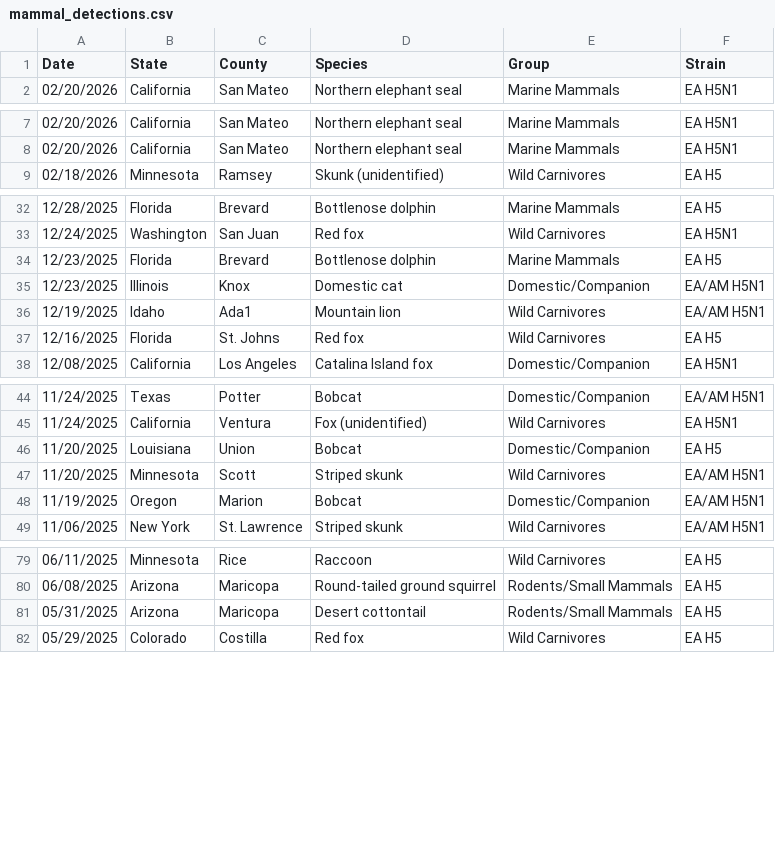
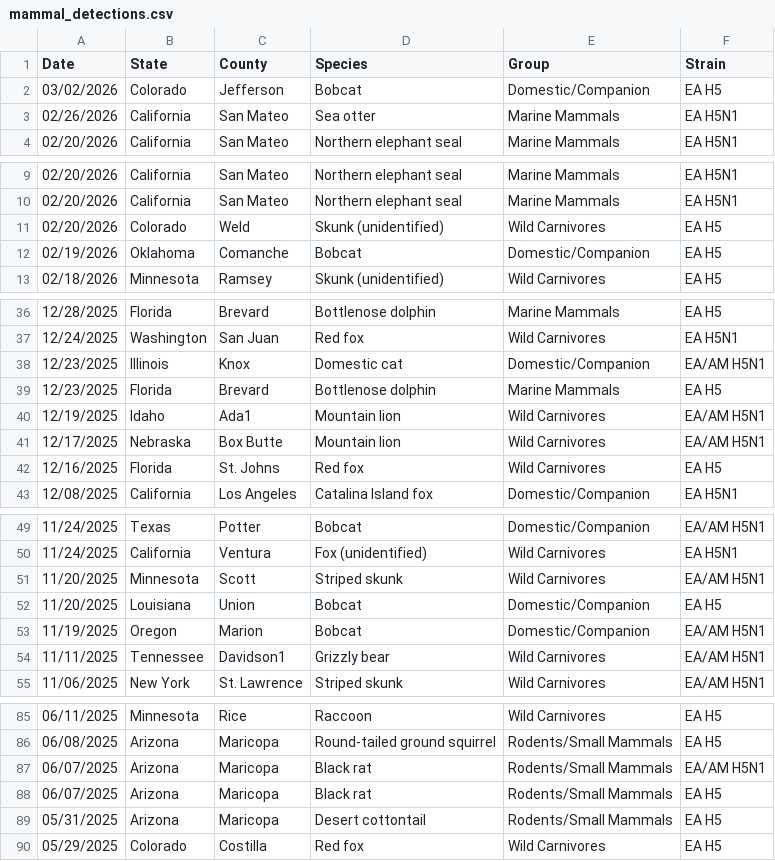
Before and after one commit to casey891/hpai-dashboard, a CSV file: data/mammal_detections.csv, drawn as a sheet; only a part is shown, gaps mark what is left out; the diff covers the shown part only.

```diff
--- a/data/mammal_detections.csv
+++ b/data/mammal_detections.csv
@@ -1,2 +1,4 @@
 Date,State,County,Species,Group,Strain
+03/02/2026,Colorado,Jefferson,Bobcat,Domestic/Companion,EA H5
+02/26/2026,California,San Mateo,Sea otter,Marine Mammals,EA H5N1
 02/20/2026,California,San Mateo,Northern elephant seal,Marine Mammals,EA H5N1
@@ -8,2 +10,4 @@ Date,State,County,Species,Group,Strain
 02/20/2026,California,San Mateo,Northern elephant seal,Marine Mammals,EA H5N1
+02/20/2026,Colorado,Weld,Skunk (unidentified),Wild Carnivores,EA H5
+02/19/2026,Oklahoma,Comanche,Bobcat,Domestic/Companion,EA H5
 02/18/2026,Minnesota,Ramsey,Skunk (unidentified),Wild Carnivores,EA H5
@@ -33,5 +37,6 @@ Date,State,County,Species,Group,Strain
 12/24/2025,Washington,San Juan,Red fox,Wild Carnivores,EA H5N1
+12/23/2025,Illinois,Knox,Domestic cat,Domestic/Companion,EA/AM H5N1
 12/23/2025,Florida,Brevard,Bottlenose dolphin,Marine Mammals,EA H5
-12/23/2025,Illinois,Knox,Domestic cat,Domestic/Companion,EA/AM H5N1
 12/19/2025,Idaho,Ada1,Mountain lion,Wild Carnivores,EA/AM H5N1
+12/17/2025,Nebraska,Box Butte,Mountain lion,Wild Carnivores,EA/AM H5N1
 12/16/2025,Florida,St. Johns,Red fox,Wild Carnivores,EA H5
@@ -45,5 +50,6 @@ Date,State,County,Species,Group,Strain
 11/24/2025,California,Ventura,Fox (unidentified),Wild Carnivores,EA H5N1
+11/20/2025,Minnesota,Scott,Striped skunk,Wild Carnivores,EA/AM H5N1
 11/20/2025,Louisiana,Union,Bobcat,Domestic/Companion,EA H5
-11/20/2025,Minnesota,Scott,Striped skunk,Wild Carnivores,EA/AM H5N1
 11/19/2025,Oregon,Marion,Bobcat,Domestic/Companion,EA/AM H5N1
+11/11/2025,Tennessee,Davidson1,Grizzly bear,Wild Carnivores,EA/AM H5N1
 11/06/2025,New York,St. Lawrence,Striped skunk,Wild Carnivores,EA/AM H5N1
@@ -80,2 +86,4 @@ Date,State,County,Species,Group,Strain
 06/08/2025,Arizona,Maricopa,Round-tailed ground squirrel,Rodents/Small Mammals,EA H5
+06/07/2025,Arizona,Maricopa,Black rat,Rodents/Small Mammals,EA/AM H5N1
+06/07/2025,Arizona,Maricopa,Black rat,Rodents/Small Mammals,EA H5
 05/31/2025,Arizona,Maricopa,Desert cottontail,Rodents/Small Mammals,EA H5
```
Also changed, not shown: 109 moved rows elsewhere in this file, data/poultry_detections.csv, data/wild_bird_detections.csv, 2 other files.
